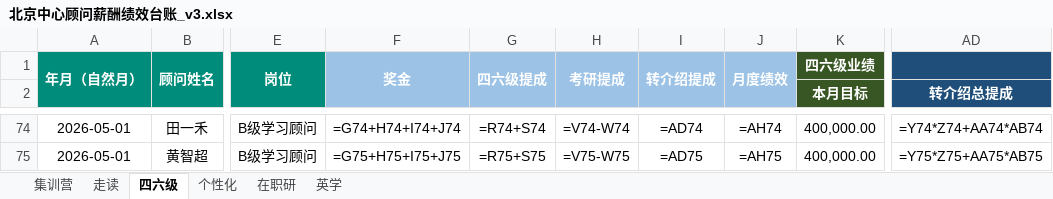
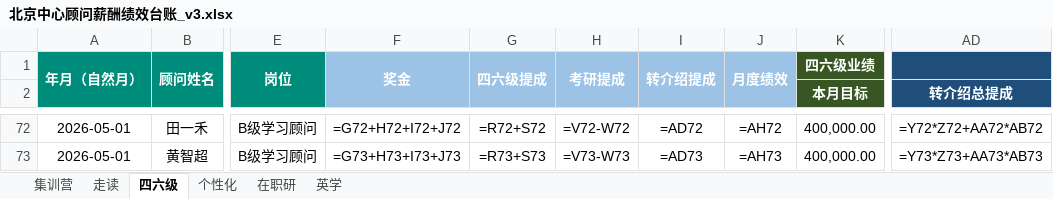
Before and after one commit to kk1780515605-ship-it/xdf-ass1, an Excel workbook: 北京中心顾问薪酬绩效台账_v3.xlsx, sheet 四六级, drawn as a sheet; only a part is shown, gaps mark what is left out; values as stored, in another font and other column widths than the file's, no borders; formulas without a stored value are shown as written; addresses are those after the commit; the diff covers the shown part only; the diff names each change by its address in the sheet, - before the commit and + after, or states it on an @@ line.

```diff
--- a/北京中心顾问薪酬绩效台账_v3.xlsx (sheet 四六级)
+++ b/北京中心顾问薪酬绩效台账_v3.xlsx (sheet 四六级)
-F72: =G74+H74+I74+J74
+F72: =G72+H72+I72+J72
-G72: =R74+S74
+G72: =R72+S72
-H72: =V74-W74
+H72: =V72-W72
-I72: =AD74
+I72: =AD72
-J72: =AH74
+J72: =AH72
-AD72 (转介绍总提成): =Y74*Z74+AA74*AB74
+AD72 (转介绍总提成): =Y72*Z72+AA72*AB72
-F73: =G75+H75+I75+J75
+F73: =G73+H73+I73+J73
-G73: =R75+S75
+G73: =R73+S73
-H73: =V75-W75
+H73: =V73-W73
-I73: =AD75
+I73: =AD73
-J73: =AH75
+J73: =AH73
-AD73 (转介绍总提成): =Y75*Z75+AA75*AB75
+AD73 (转介绍总提成): =Y73*Z73+AA73*AB73
```
Also changed, not shown: 2 removed rows and 60 edited cells elsewhere in this sheet.
